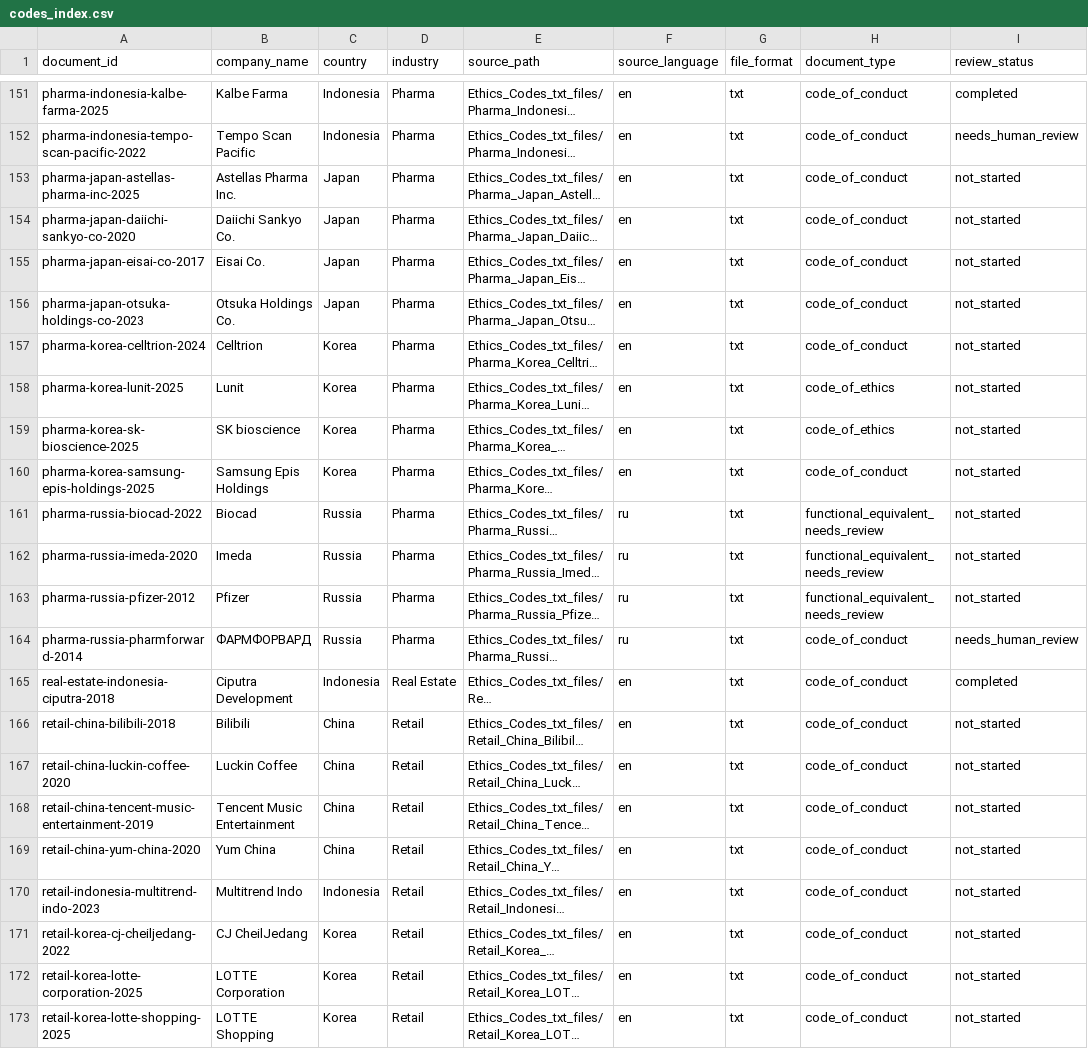
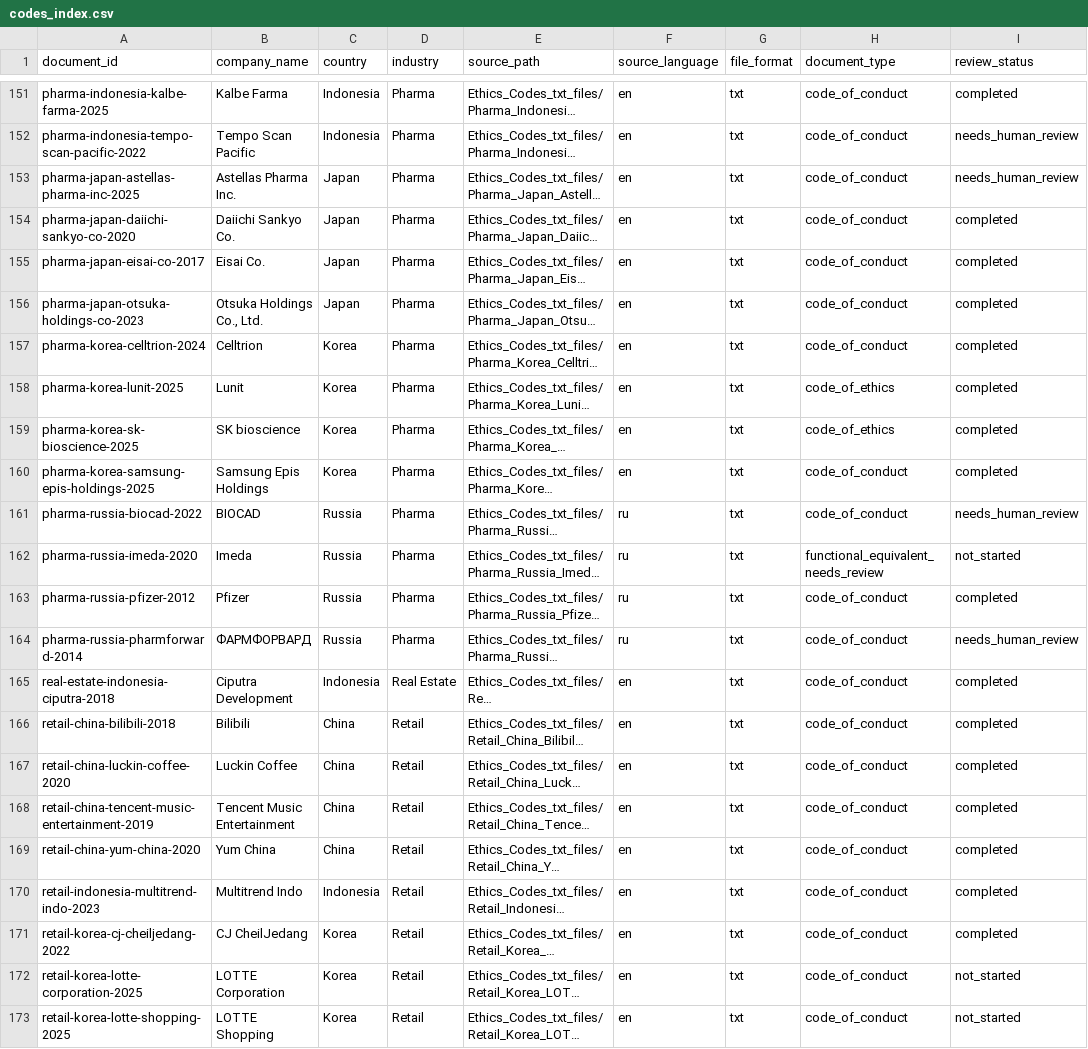
Before and after one commit to egiiich/ethical-codes-NLP-Index, a CSV file: registry/codes_index.csv, drawn as a sheet; only a part is shown, gaps mark what is left out; long unchanged cells end in …; the diff names each change by its address in the sheet, - before the commit and + after, or states it on an @@ line.

```diff
--- a/registry/codes_index.csv
+++ b/registry/codes_index.csv
-I153 (review_status): not_started
+I153 (review_status): needs_human_review
-I154:I160 (review_status): not_started
+I154:I160 (review_status): completed
-B156 (company_name): Otsuka Holdings Co.
+B156 (company_name): Otsuka Holdings Co., Ltd.
-B161 (company_name): Biocad
+B161 (company_name): BIOCAD
-H161 (document_type): functional_equivalent_needs_review
+H161 (document_type): code_of_conduct
-I161 (review_status): not_started
+I161 (review_status): needs_human_review
-H163 (document_type): functional_equivalent_needs_review
+H163 (document_type): code_of_conduct
-I163 (review_status): not_started
+I163 (review_status): completed
-I166:I171 (review_status): not_started
+I166:I171 (review_status): completed
```
